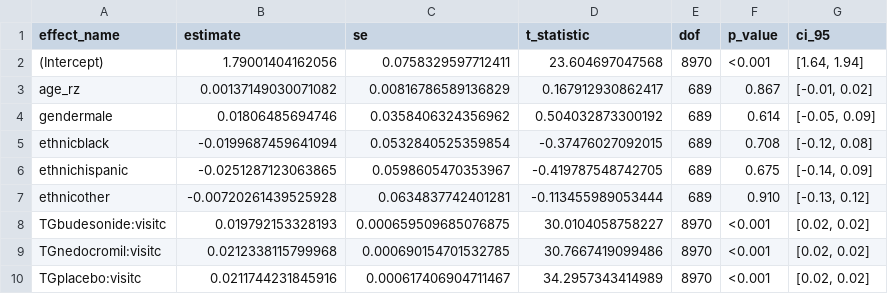
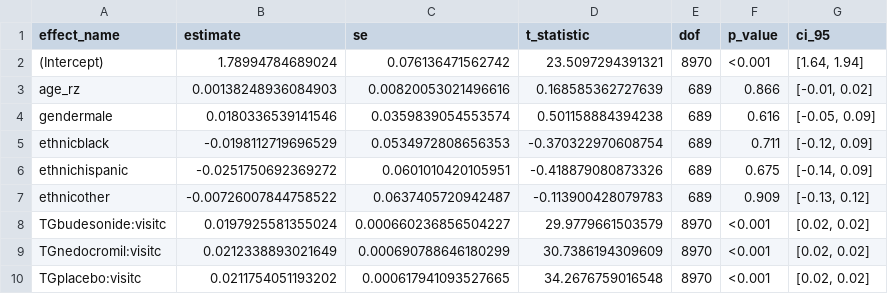
Before and after one commit to CHENGHAO-WANG/767_homework, a CSV file: hw4_code/output/effect_table.csv, drawn as a sheet; only a part is shown; the diff covers the shown part only.

```diff
--- a/hw4_code/output/effect_table.csv
+++ b/hw4_code/output/effect_table.csv
@@ -1,10 +1,10 @@
 "effect_name","estimate","se","t_statistic","dof","p_value","ci_95"
-"(Intercept)",1.79001404162056,0.0758329597712411,23.604697047568,8970,"<0.001","[1.64, 1.94]"
-"age_rz",0.00137149030071082,0.00816786589136829,0.167912930862417,689,"0.867","[-0.01, 0.02]"
-"gendermale",0.01806485694746,0.0358406324356962,0.504032873300192,689,"0.614","[-0.05, 0.09]"
-"ethnicblack",-0.0199687459641094,0.0532840525359854,-0.37476027092015,689,"0.708","[-0.12, 0.08]"
-"ethnichispanic",-0.0251287123063865,0.0598605470353967,-0.419787548742705,689,"0.675","[-0.14, 0.09]"
-"ethnicother",-0.00720261439525928,0.0634837742401281,-0.113455989053444,689,"0.910","[-0.13, 0.12]"
-"TGbudesonide:visitc",0.019792153328193,0.000659509685076875,30.0104058758227,8970,"<0.001","[0.02, 0.02]"
-"TGnedocromil:visitc",0.0212338115799968,0.000690154701532785,30.7667419099486,8970,"<0.001","[0.02, 0.02]"
-"TGplacebo:visitc",0.0211744231845916,0.000617406904711467,34.2957343414989,8970,"<0.001","[0.02, 0.02]"
+"(Intercept)",1.78994784689024,0.076136471562742,23.5097294391321,8970,"<0.001","[1.64, 1.94]"
+"age_rz",0.00138248936084903,0.00820053021496616,0.168585362727639,689,"0.866","[-0.01, 0.02]"
+"gendermale",0.0180336539141546,0.0359839054553574,0.501158884394238,689,"0.616","[-0.05, 0.09]"
+"ethnicblack",-0.0198112719696529,0.0534972808656353,-0.370322970608754,689,"0.711","[-0.12, 0.09]"
+"ethnichispanic",-0.0251750692369272,0.0601010420105951,-0.418879080873326,689,"0.675","[-0.14, 0.09]"
+"ethnicother",-0.00726007844758522,0.0637405720942487,-0.113900428079783,689,"0.909","[-0.13, 0.12]"
+"TGbudesonide:visitc",0.0197925581355024,0.000660236856504227,29.9779661503579,8970,"<0.001","[0.02, 0.02]"
+"TGnedocromil:visitc",0.0212338893021649,0.000690788646180299,30.7386194309609,8970,"<0.001","[0.02, 0.02]"
+"TGplacebo:visitc",0.0211754051193202,0.000617941093527665,34.2676759016548,8970,"<0.001","[0.02, 0.02]"
```
Also changed, not shown: 9 edited cells elsewhere in this file, hw4_code/output/fit_covariance_matrix_budesonide.csv, hw4_code/output/fit_covariance_matrix_nedocromil.csv, 6 other files.
